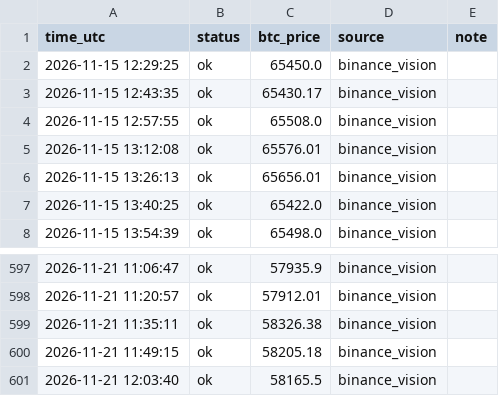
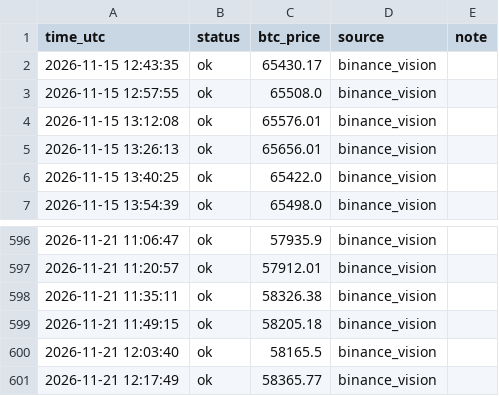
Before and after one commit to mtarvecha660-lgtm/btc-paper-live, a CSV file: live/ticks.csv, drawn as a sheet; only a part is shown, gaps mark what is left out.

```diff
--- a/live/ticks.csv
+++ b/live/ticks.csv
@@ -1,3 +1,2 @@
 time_utc,status,btc_price,source,note
-2026-11-15 12:29:25,ok,65450.0,binance_vision,
 2026-11-15 12:43:35,ok,65430.17,binance_vision,
@@ -601 +600,2 @@ time_utc,status,btc_price,source,note
 2026-11-21 12:03:40,ok,58165.5,binance_vision,
+2026-11-21 12:17:49,ok,58365.77,binance_vision,
```
Also changed, not shown: 9 other files.
